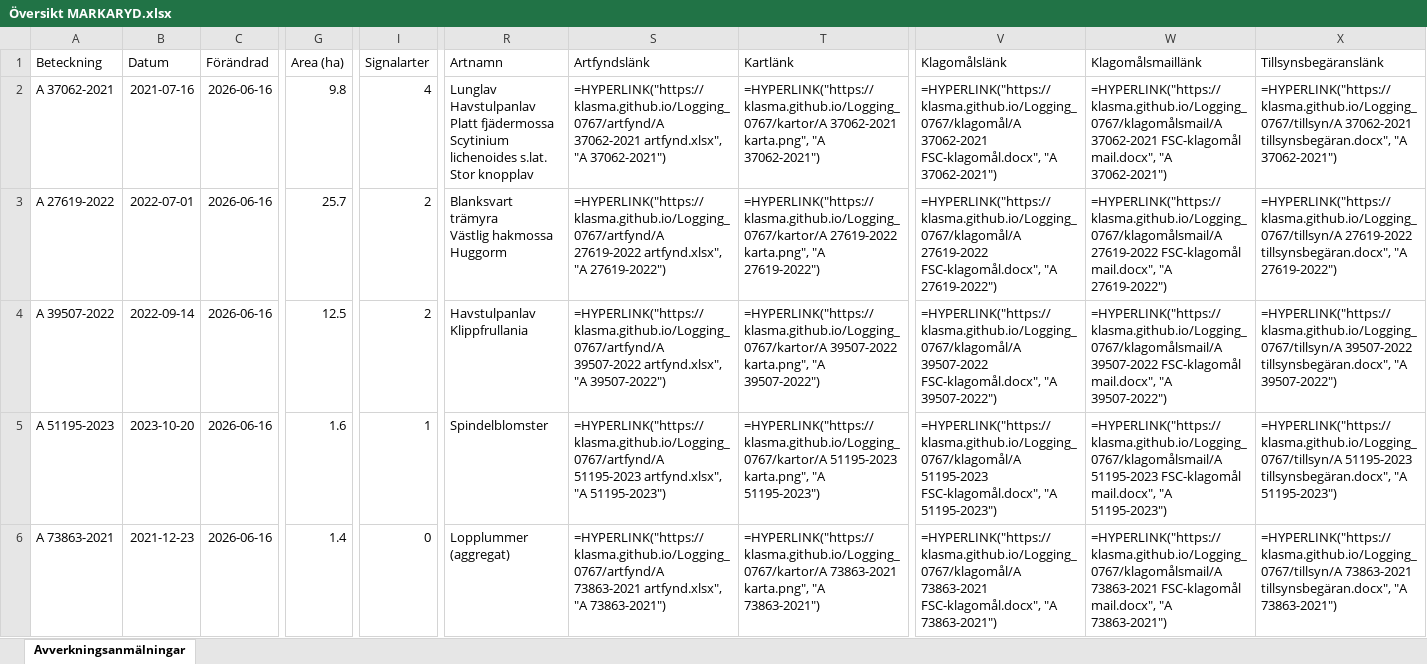
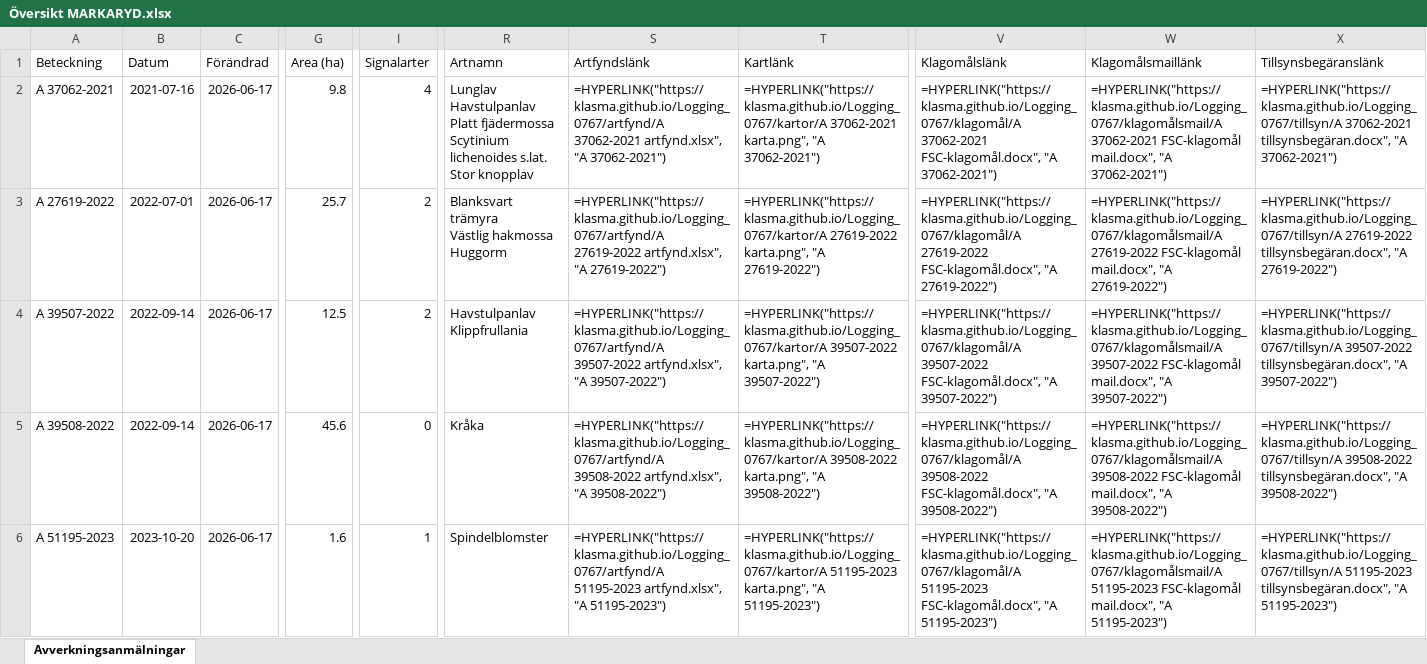
Before and after one commit to klasma/Logging_0767, an Excel workbook: Översikt MARKARYD.xlsx, sheet Avverkningsanmälningar, drawn as a sheet; only a part is shown, gaps mark what is left out; values as stored, in another font and other column widths than the file's, no borders; formulas without a stored value are shown as written; the diff covers the shown part only; the diff names each change by its address in the sheet, - before the commit and + after, or states it on an @@ line.

```diff
--- a/Översikt MARKARYD.xlsx (sheet Avverkningsanmälningar)
+++ b/Översikt MARKARYD.xlsx (sheet Avverkningsanmälningar)
-C2:C6 (Förändrad): 2026-06-16
+C2:C6 (Förändrad): 2026-06-17
-A5 (Beteckning): A 51195-2023
+A5 (Beteckning): A 39508-2022
-B5 (Datum): 2023-10-20
+B5 (Datum): 2022-09-14
-G5 (Area (ha)): 1.6
+G5 (Area (ha)): 45.6
-I5 (Signalarter): 1
+I5 (Signalarter): 0
-R5 (Artnamn): Spindelblomster
+R5 (Artnamn): Kråka
-S5 (Artfyndslänk): =HYPERLINK("https://klasma.github.io/Logging_0767/artfynd/A 51195-2023 artfynd.xlsx", "A 51195-2023")
+S5 (Artfyndslänk): =HYPERLINK("https://klasma.github.io/Logging_0767/artfynd/A 39508-2022 artfynd.xlsx", "A 39508-2022")
-T5 (Kartlänk): =HYPERLINK("https://klasma.github.io/Logging_0767/kartor/A 51195-2023 karta.png", "A 51195-2023")
+T5 (Kartlänk): =HYPERLINK("https://klasma.github.io/Logging_0767/kartor/A 39508-2022 karta.png", "A 39508-2022")
-V5 (Klagomålslänk): =HYPERLINK("https://klasma.github.io/Logging_0767/klagomål/A 51195-2023 FSC-klagomål.docx", "A 51195-2023")
+V5 (Klagomålslänk): =HYPERLINK("https://klasma.github.io/Logging_0767/klagomål/A 39508-2022 FSC-klagomål.docx", "A 39508-2022")
-W5 (Klagomålsmaillänk): =HYPERLINK("https://klasma.github.io/Logging_0767/klagomålsmail/A 51195-2023 FSC-klagomål mail.docx", "A 51195-2023")
+W5 (Klagomålsmaillänk): =HYPERLINK("https://klasma.github.io/Logging_0767/klagomålsmail/A 39508-2022 FSC-klagomål mail.docx", "A 39508-2022")
-X5 (Tillsynsbegäranslänk): =HYPERLINK("https://klasma.github.io/Logging_0767/tillsyn/A 51195-2023 tillsynsbegäran.docx", "A 51195-2023")
+X5 (Tillsynsbegäranslänk): =HYPERLINK("https://klasma.github.io/Logging_0767/tillsyn/A 39508-2022 tillsynsbegäran.docx", "A 39508-2022")
-A6 (Beteckning): A 73863-2021
+A6 (Beteckning): A 51195-2023
-B6 (Datum): 2021-12-23
+B6 (Datum): 2023-10-20
-G6 (Area (ha)): 1.4
+G6 (Area (ha)): 1.6
-I6 (Signalarter): 0
+I6 (Signalarter): 1
-R6 (Artnamn): Lopplummer (aggregat)
+R6 (Artnamn): Spindelblomster
-S6 (Artfyndslänk): =HYPERLINK("https://klasma.github.io/Logging_0767/artfynd/A 73863-2021 artfynd.xlsx", "A 73863-2021")
+S6 (Artfyndslänk): =HYPERLINK("https://klasma.github.io/Logging_0767/artfynd/A 51195-2023 artfynd.xlsx", "A 51195-2023")
-T6 (Kartlänk): =HYPERLINK("https://klasma.github.io/Logging_0767/kartor/A 73863-2021 karta.png", "A 73863-2021")
+T6 (Kartlänk): =HYPERLINK("https://klasma.github.io/Logging_0767/kartor/A 51195-2023 karta.png", "A 51195-2023")
-V6 (Klagomålslänk): =HYPERLINK("https://klasma.github.io/Logging_0767/klagomål/A 73863-2021 FSC-klagomål.docx", "A 73863-2021")
+V6 (Klagomålslänk): =HYPERLINK("https://klasma.github.io/Logging_0767/klagomål/A 51195-2023 FSC-klagomål.docx", "A 51195-2023")
-W6 (Klagomålsmaillänk): =HYPERLINK("https://klasma.github.io/Logging_0767/klagomålsmail/A 73863-2021 FSC-klagomål mail.docx", "A 73863-2021")
+W6 (Klagomålsmaillänk): =HYPERLINK("https://klasma.github.io/Logging_0767/klagomålsmail/A 51195-2023 FSC-klagomål mail.docx", "A 51195-2023")
-X6 (Tillsynsbegäranslänk): =HYPERLINK("https://klasma.github.io/Logging_0767/tillsyn/A 73863-2021 tillsynsbegäran.docx", "A 73863-2021")
+X6 (Tillsynsbegäranslänk): =HYPERLINK("https://klasma.github.io/Logging_0767/tillsyn/A 51195-2023 tillsynsbegäran.docx", "A 51195-2023")
```
Also changed, not shown: 1487 edited cells elsewhere in this sheet, artfynd/A 12528-2026 artfynd.xlsx, artfynd/A 27619-2022 artfynd.xlsx, 40 other files.
